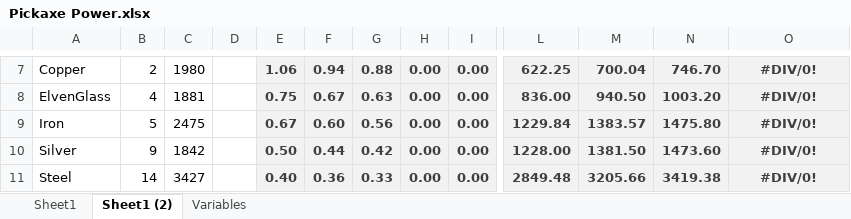
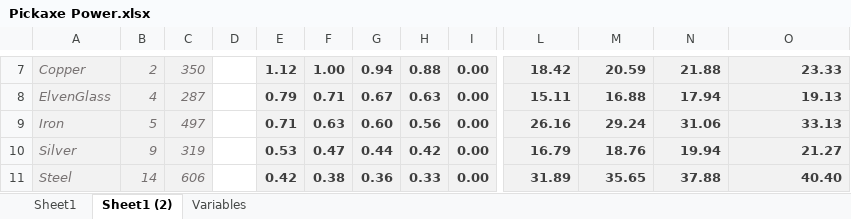
Before and after one commit to curioustorvald/Terrarum, an Excel workbook: work_files/Pickaxe Power.xlsx, sheet Sheet1 (2), drawn as a sheet; only a part is shown, gaps mark what is left out; values as stored, in another font and other column widths than the file's, no borders; charts and pictures and table styles not drawn; removed rows and columns are numbered as before the commit, all else as after; the diff covers the shown part only; the diff names each change by its address in the sheet, - before the commit and + after, or states it on an @@ line.

```diff
--- a/work_files/Pickaxe Power.xlsx (sheet Sheet1 (2))
+++ b/work_files/Pickaxe Power.xlsx (sheet Sheet1 (2))
+column F, rows 7-11: 1.00 | 0.71 | 0.63 | 0.47 | 0.38
-column H, rows 7-11: all 0.00
@@ A7:C11 fill: none → #F2F2F2, italic: off → on, text colour: black → #767171 @@
-C7: 1980
+C7: 350
-E7: 1.06
+E7: 1.12
-L7: 622.25
+L7: 18.42
-M7: 700.04
+M7: 20.59
-N7: 746.70
+N7: 21.88
-O7:O11 alignment: center
+O7:O11 alignment: right
-O7: #DIV/0!
+O7: 23.33
-C8: 1881
+C8: 287
-E8: 0.75
+E8: 0.79
-L8: 836.00
+L8: 15.11
-M8: 940.50
+M8: 16.88
-N8: 1003.20
+N8: 17.94
-O8: #DIV/0!
+O8: 19.13
-C9: 2475
+C9: 497
-E9: 0.67
+E9: 0.71
-L9: 1229.84
+L9: 26.16
-M9: 1383.57
+M9: 29.24
-N9: 1475.80
+N9: 31.06
-O9: #DIV/0!
+O9: 33.13
-C10: 1842
+C10: 319
-E10: 0.50
+E10: 0.53
-L10: 1228.00
+L10: 16.79
-M10: 1381.50
+M10: 18.76
-N10: 1473.60
+N10: 19.94
-O10: #DIV/0!
+O10: 21.27
-C11: 3427
+C11: 606
-E11: 0.40
+E11: 0.42
-L11: 2849.48
+L11: 31.89
-M11: 3205.66
+M11: 35.65
-N11: 3419.38
+N11: 37.88
-O11: #DIV/0!
+O11: 40.40
```
Also changed, not shown: 33 edited cells, cell formats and merged cells elsewhere in this sheet, sheet Sheet1, sheet Variables, formulas that keep their value, charts or pictures, 23 other files.
